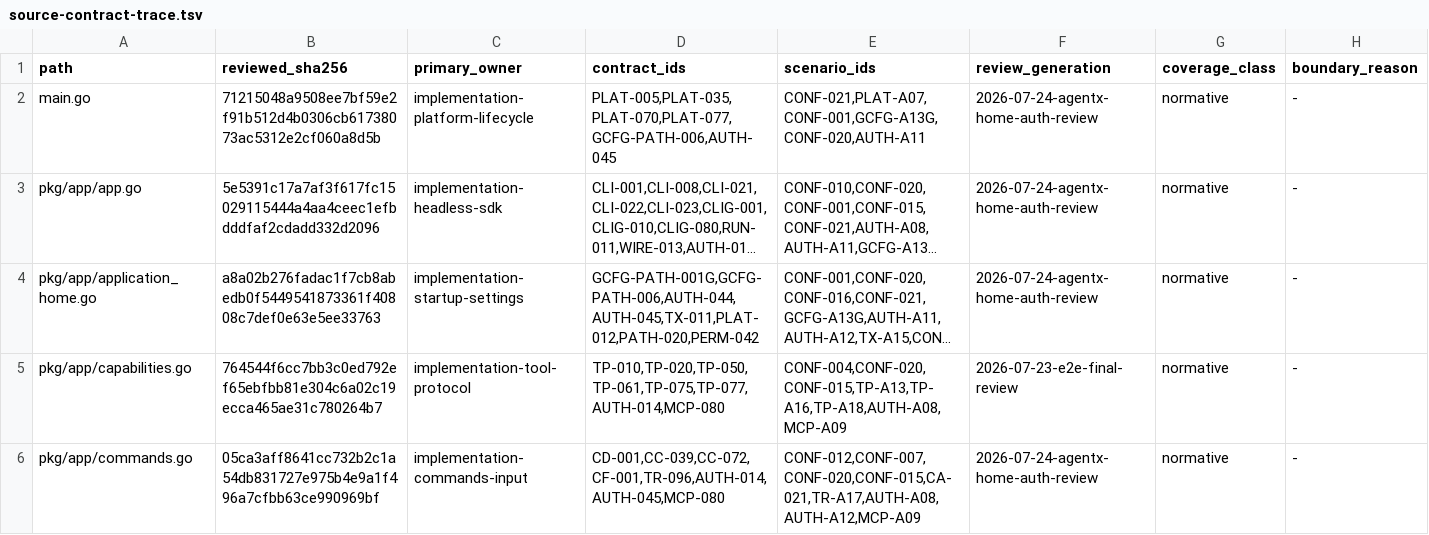
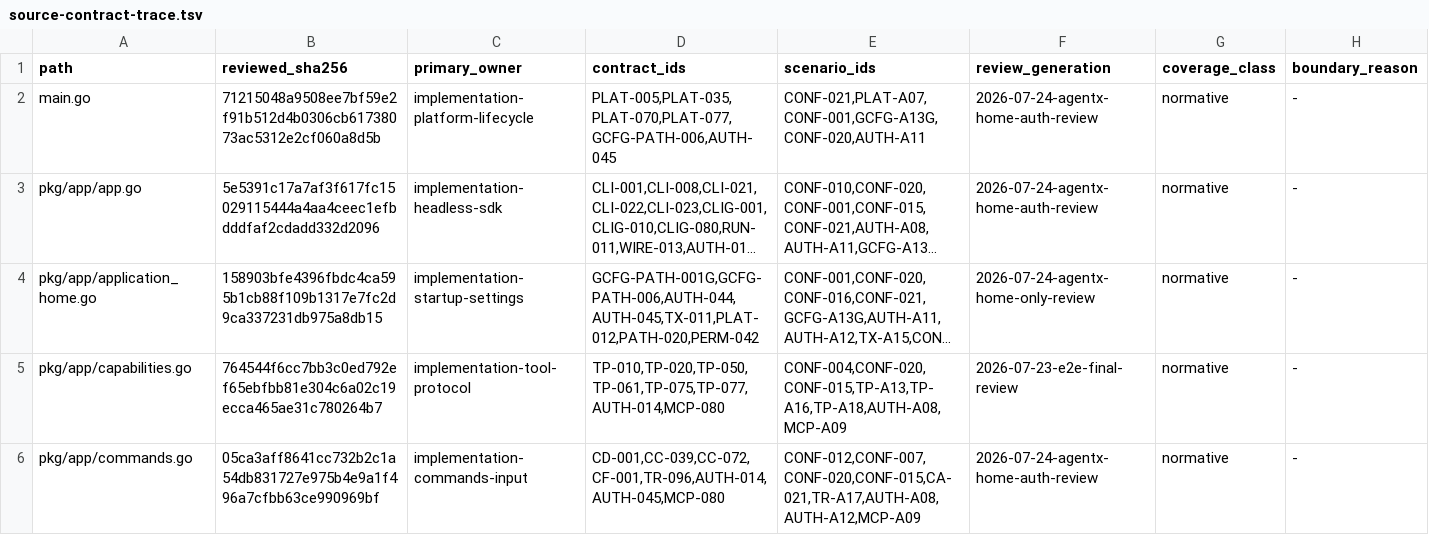
Before and after one commit to greenpau/agentx, a TSV file: .codex/skills/implementation-conformance-audit/references/source-contract-trace.tsv, drawn as a sheet; only a part is shown; long unchanged cells end in …; the diff names each change by its address in the sheet, - before the commit and + after, or states it on an @@ line.

Commit message:
bootstrap: make AGENTX_HOME the sole application-home override
Before this commit: Application-home startup accepted a second environment
override after `AGENTX_HOME`, and the tests, user documentation, and engineering
contracts described that compatibility path.

After this commit: Use a nonblank `AGENTX_HOME` as the only application-home
override; otherwise use `~/.agentx`. Treat a blank value as unset and reject an
invalid nonblank override without falling through to the default.

Tests: `go vet ./...`; `go test ./...`; `go test -race ./...`;
`go test ./... -shuffle=on -count=3`;
`go test -count=1 -v ./pkg/signals ./pkg/testing`; `make cross-build`;
`make audit`; affected repo-local skill validators.

More info: Remove the compatibility lookup and replace its precedence tests with
sole-override, default, blank-value, invalid-value, and platform-home coverage.
Update the README, user guide, startup-setting contracts, runtime profile,
source-coverage ledger, and reviewed source-to-contract trace. The architecture
topology is unchanged, so the generated and custom Draw.io checks remain
current.

```diff
--- a/.codex/skills/implementation-conformance-audit/references/source-contract-trace.tsv
+++ b/.codex/skills/implementation-conformance-audit/references/source-contract-trace.tsv
-B4 (reviewed_sha256): a8a02b276fadac1f7cb8abedb0f5449541873361f40808c7def0e63e5ee33763
+B4 (reviewed_sha256): 158903bfe4396fbdc4ca595b1cb88f109b1317e7fc2d9ca337231db975a8db15
-F4 (review_generation): 2026-07-24-agentx-home-auth-review
+F4 (review_generation): 2026-07-24-agentx-home-only-review
```
Also changed, not shown: .codex/skills/implementation-conformance-audit/references/source-coverage.tsv, 7 other files.
